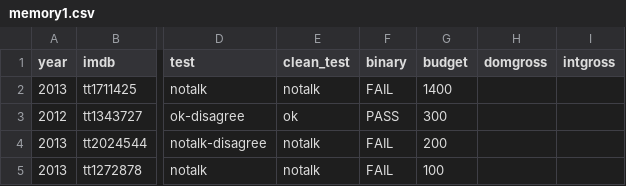
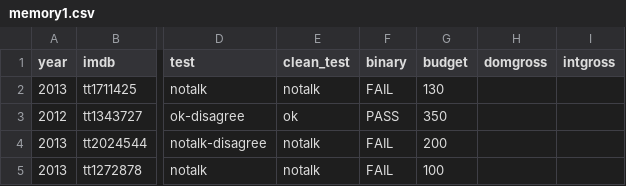
Before and after one commit to sHoNeYz/sHoNeYz, a CSV file: memory1.csv, drawn as a sheet; only a part is shown, gaps mark what is left out; the diff names each change by its address in the sheet, - before the commit and + after, or states it on an @@ line.

Commit message:
Update memory1.csv

```diff
--- a/memory1.csv
+++ b/memory1.csv
-G2 (budget): 1400
+G2 (budget): 130
-G3 (budget): 300
+G3 (budget): 350
```
